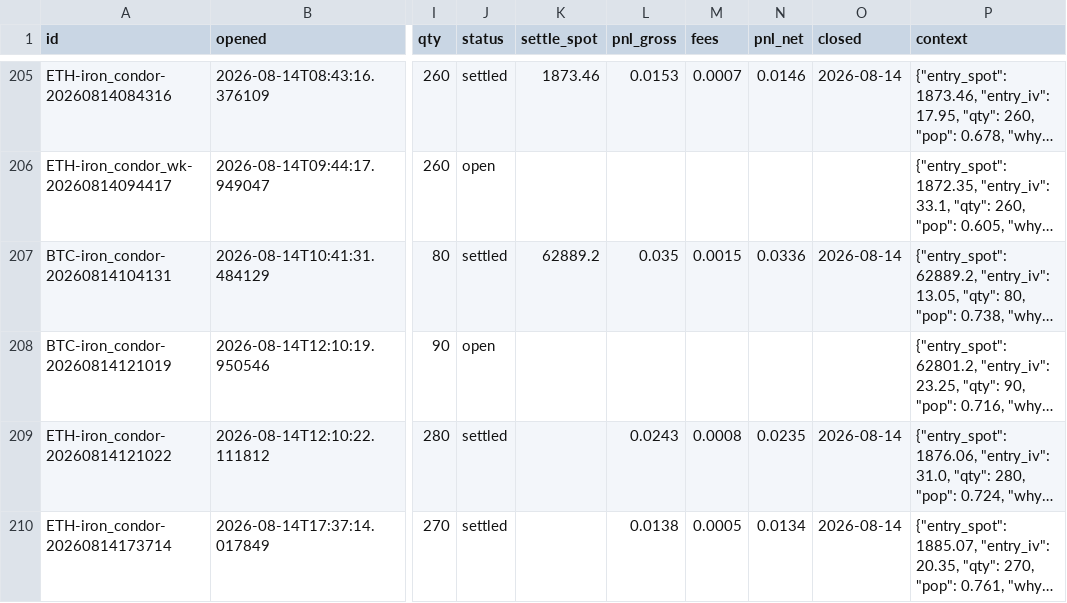
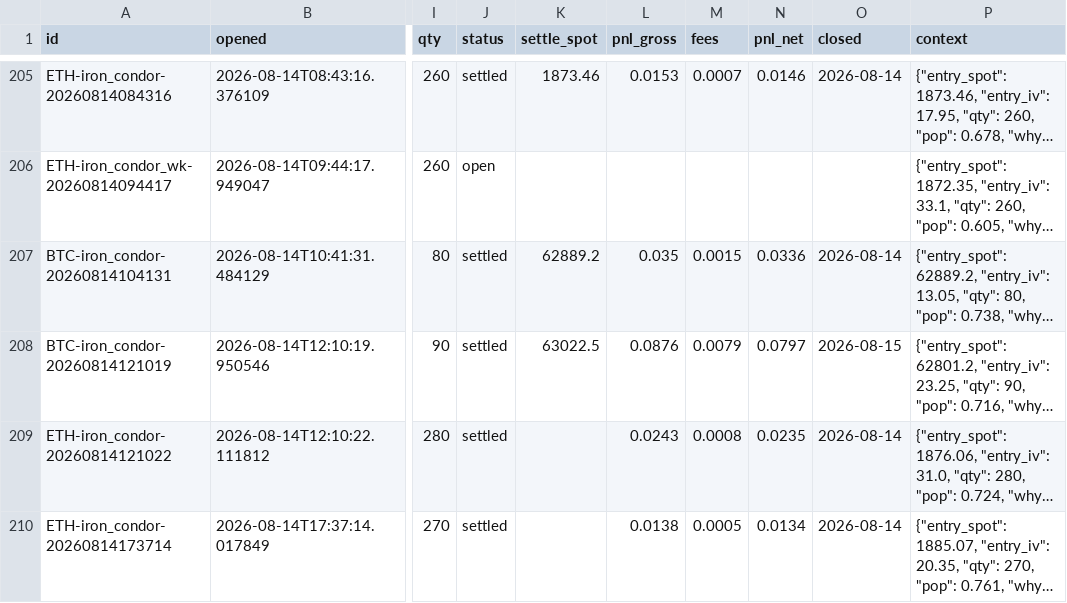
Before and after one commit to Ayushtambi2011/deltahedge-bot, a CSV file: data/paper_trades.csv, drawn as a sheet; only a part is shown, gaps mark what is left out; long unchanged cells end in …; the diff covers the shown part only; the diff names each change by its address in the sheet, - before the commit and + after, or states it on an @@ line.

```diff
--- a/data/paper_trades.csv
+++ b/data/paper_trades.csv
-J208 (status): open
+J208 (status): settled
-K208 (settle_spot): (empty)
+K208 (settle_spot): 63022.5
-L208 (pnl_gross): (empty)
+L208 (pnl_gross): 0.0876
-M208 (fees): (empty)
+M208 (fees): 0.0079
-N208 (pnl_net): (empty)
+N208 (pnl_net): 0.0797
-O208 (closed): (empty)
+O208 (closed): 2026-08-15
```
Also changed, not shown: 1 added row elsewhere in this file, 3 other files.
